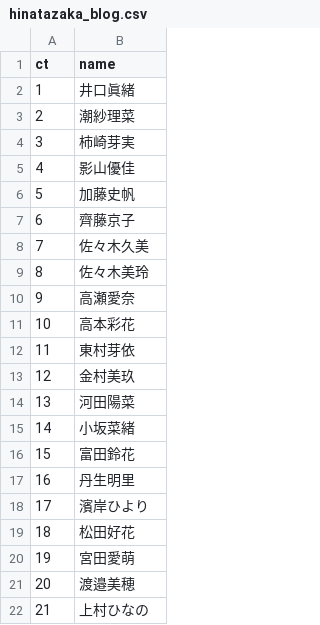
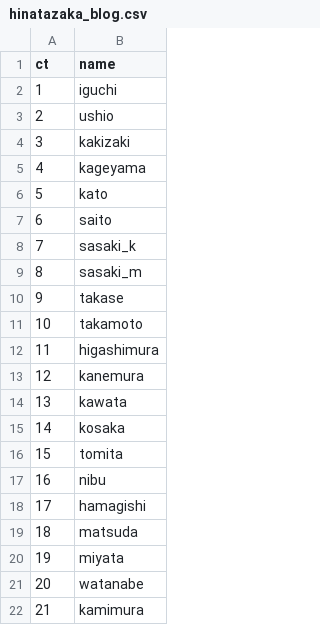
Before and after one commit to MatchaAzuki/hinatazaka_deep, a CSV file: download/hinatazaka_blog.csv, drawn as a sheet.

```diff
--- a/download/hinatazaka_blog.csv
+++ b/download/hinatazaka_blog.csv
@@ -1,22 +1,22 @@
 ct,name
-1,井口眞緒
-2,潮紗理菜
-3,柿崎芽実
-4,影山優佳
-5,加藤史帆
-6,齊藤京子
-7,佐々木久美
-8,佐々木美玲
-9,高瀬愛奈
-10,高本彩花
-11,東村芽依
-12,金村美玖
-13,河田陽菜
-14,小坂菜緒
-15,富田鈴花
-16,丹生明里
-17,濱岸ひより
-18,松田好花
-19,宮田愛萌
-20,渡邉美穂
-21,上村ひなの
+1,iguchi
+2,ushio
+3,kakizaki
+4,kageyama
+5,kato
+6,saito
+7,sasaki_k
+8,sasaki_m
+9,takase
+10,takamoto
+11,higashimura
+12,kanemura
+13,kawata
+14,kosaka
+15,tomita
+16,nibu
+17,hamagishi
+18,matsuda
+19,miyata
+20,watanabe
+21,kamimura
```
Also changed, not shown: 1 other file.
